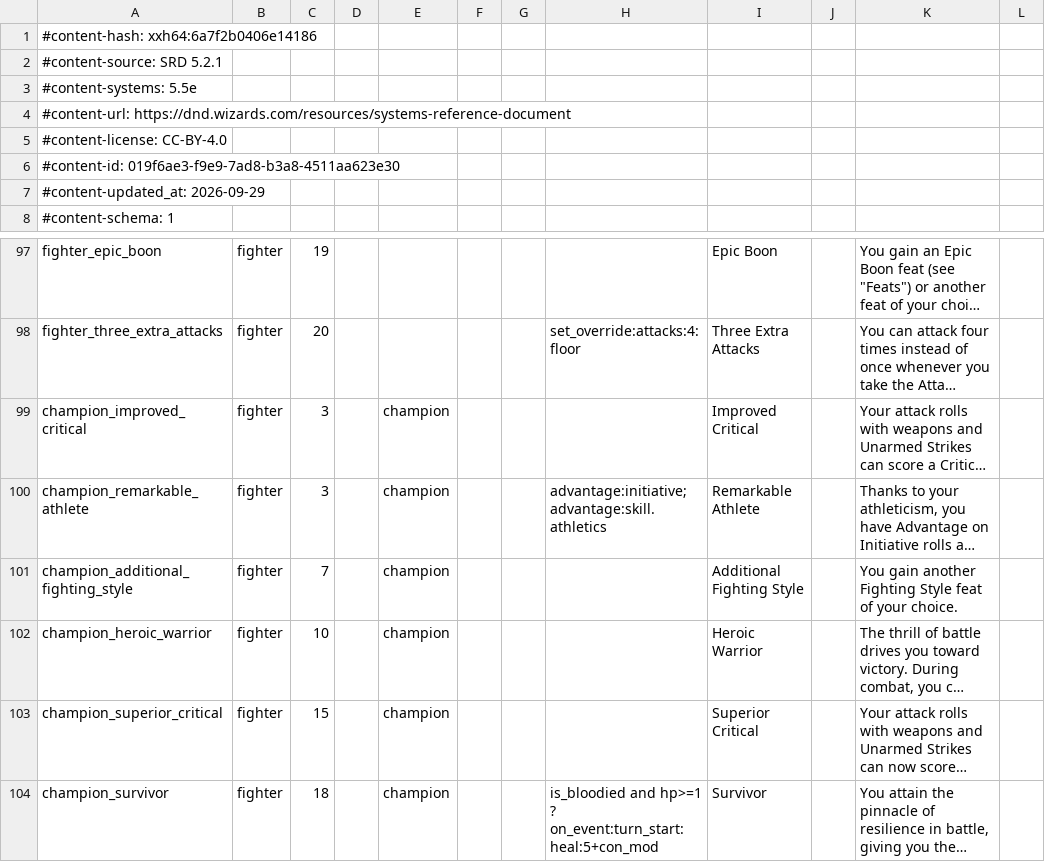
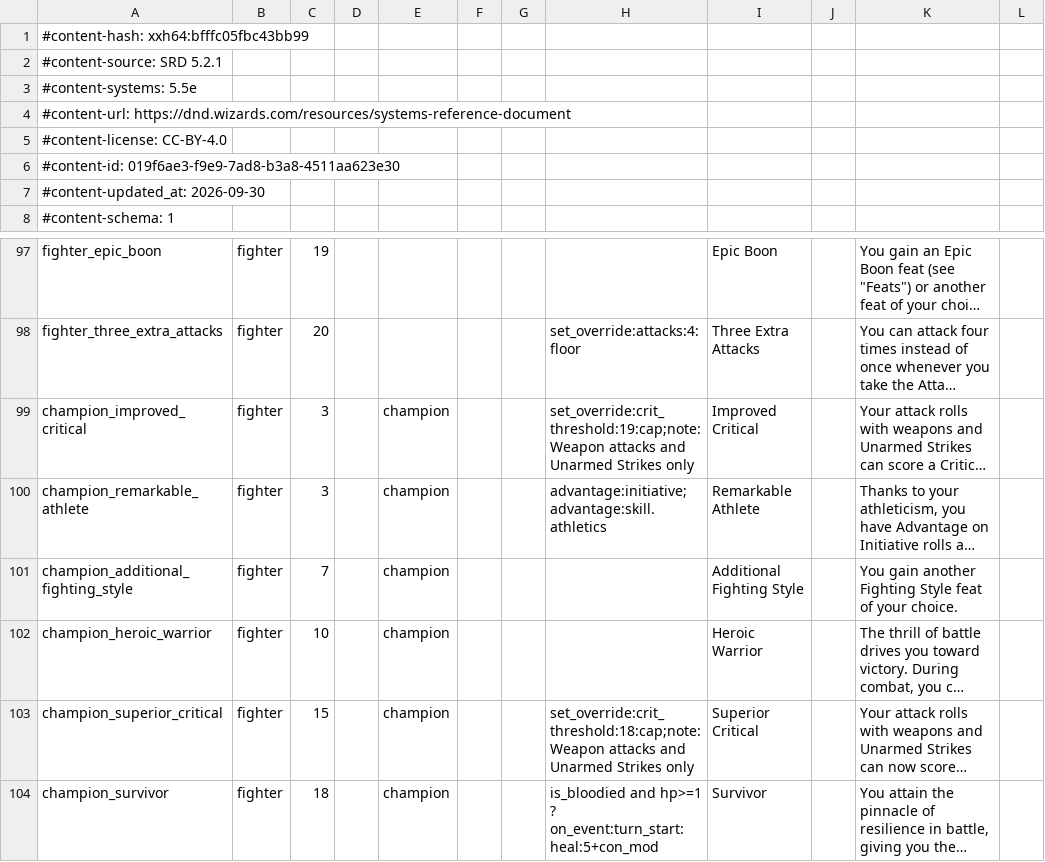
Before and after one commit to FernDragonborn/charnik-content-srd, a CSV file: srd-2024/class_features_srd.csv, drawn as a sheet; only a part is shown, gaps mark what is left out; long unchanged cells end in …; the diff names each change by its address in the sheet, - before the commit and + after, or states it on an @@ line.

```diff
--- a/srd-2024/class_features_srd.csv
+++ b/srd-2024/class_features_srd.csv
-A1: #content-hash: xxh64:6a7f2b0406e14186
+A1: #content-hash: xxh64:bfffc05fbc43bb99
-A7: #content-updated_at: 2026-09-29
+A7: #content-updated_at: 2026-09-30
-H99: (empty)
+H99: set_override:crit_threshold:19:cap;note:Weapon attacks and Unarmed Strikes only
-H103: (empty)
+H103: set_override:crit_threshold:18:cap;note:Weapon attacks and Unarmed Strikes only
```
Also changed, not shown: srd-2014/class_features_srd.csv.
